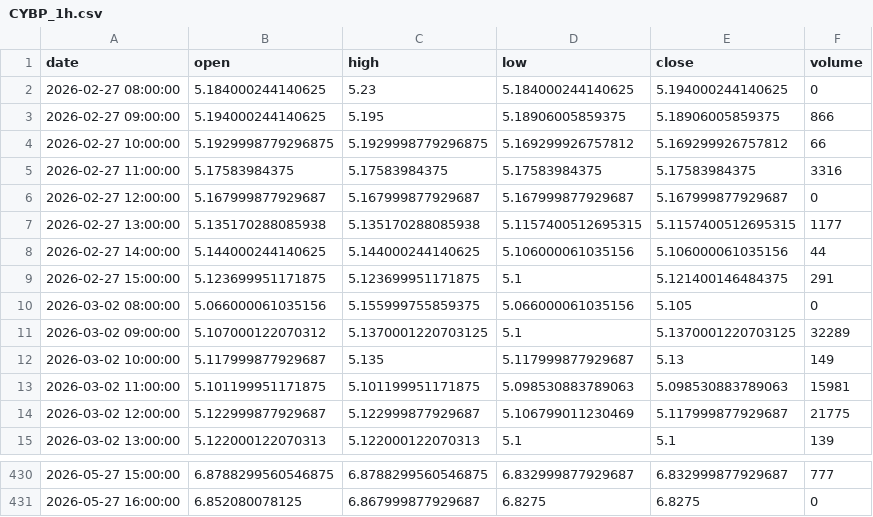
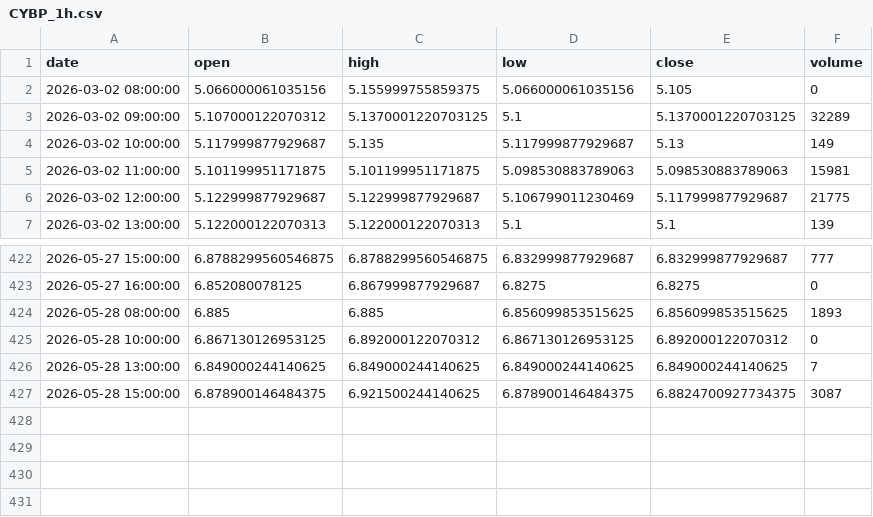
Before and after one commit to grahamgourlay-prog/Fortress2026, a CSV file: chart-pipeline/portfolio_data/portfolio_data/CYBP_1h.csv, drawn as a sheet; only a part is shown, gaps mark what is left out.

Commit message:
chore: scheduled chart refresh 2026-05-29 UTC

```diff
--- a/chart-pipeline/portfolio_data/portfolio_data/CYBP_1h.csv
+++ b/chart-pipeline/portfolio_data/portfolio_data/CYBP_1h.csv
@@ -1,10 +1,2 @@
 date,open,high,low,close,volume
-2026-02-27 08:00:00,5.184000244140625,5.23,5.184000244140625,5.194000244140625,0
-2026-02-27 09:00:00,5.194000244140625,5.195,5.18906005859375,5.18906005859375,866
-2026-02-27 10:00:00,5.1929998779296875,5.1929998779296875,5.169299926757812,5.169299926757812,66
-2026-02-27 11:00:00,5.17583984375,5.17583984375,5.17583984375,5.17583984375,3316
-2026-02-27 12:00:00,5.167999877929687,5.167999877929687,5.167999877929687,5.167999877929687,0
-2026-02-27 13:00:00,5.135170288085938,5.135170288085938,5.1157400512695315,5.1157400512695315,1177
-2026-02-27 14:00:00,5.144000244140625,5.144000244140625,5.106000061035156,5.106000061035156,44
-2026-02-27 15:00:00,5.123699951171875,5.123699951171875,5.1,5.121400146484375,291
 2026-03-02 08:00:00,5.066000061035156,5.155999755859375,5.066000061035156,5.105,0
@@ -431 +423,5 @@ date,open,high,low,close,volume
 2026-05-27 16:00:00,6.852080078125,6.867999877929687,6.8275,6.8275,0
+2026-05-28 08:00:00,6.885,6.885,6.856099853515625,6.856099853515625,1893
+2026-05-28 10:00:00,6.867130126953125,6.892000122070312,6.867130126953125,6.892000122070312,0
+2026-05-28 13:00:00,6.849000244140625,6.849000244140625,6.849000244140625,6.849000244140625,7
+2026-05-28 15:00:00,6.878900146484375,6.921500244140625,6.878900146484375,6.8824700927734375,3087
```
Also changed, not shown: chart-pipeline/portfolio_data/portfolio_data/COPG_1day.csv, chart-pipeline/portfolio_data/portfolio_data/DFNG_1day.csv, 34 other files.
